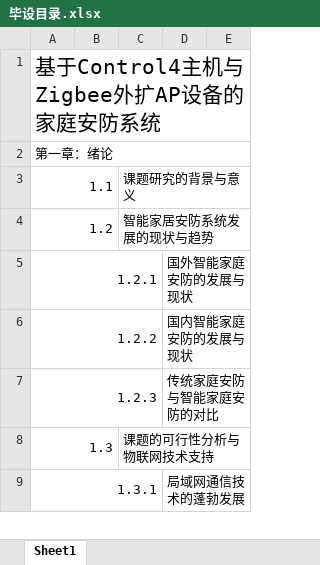
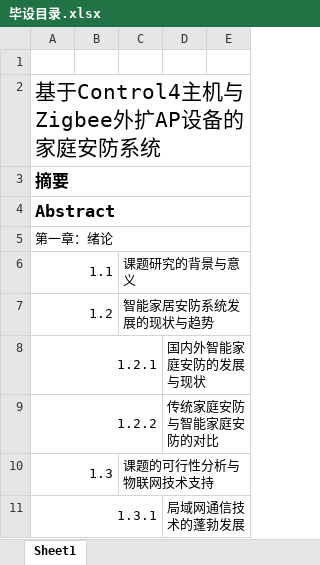
Before and after one commit to zhengjianghu/biye, an Excel workbook: diploma project/毕设目录.xlsx, sheet Sheet1, drawn as a sheet; only a part is shown; values as stored, in another font and other column widths than the file's, no borders; removed rows and columns are numbered as before the commit, all else as after; the diff names each change by its address in the sheet, - before the commit and + after, or states it on an @@ line.

```diff
--- a/diploma project/毕设目录.xlsx (sheet Sheet1)
+++ b/diploma project/毕设目录.xlsx (sheet Sheet1)
+row 1: (empty)
+row 3: 摘要
+row 4: Abstract
-D8: 国外智能家庭安防的发展与现状
+D8: 国内外智能家庭安防的发展与现状
-D9: 国内智能家庭安防的发展与现状
+D9: 传统家庭安防与智能家庭安防的对比
-row 7: 1.2.3 |  |  | 传统家庭安防与智能家庭安防的对比
```
Also changed, not shown: 1 other file.
